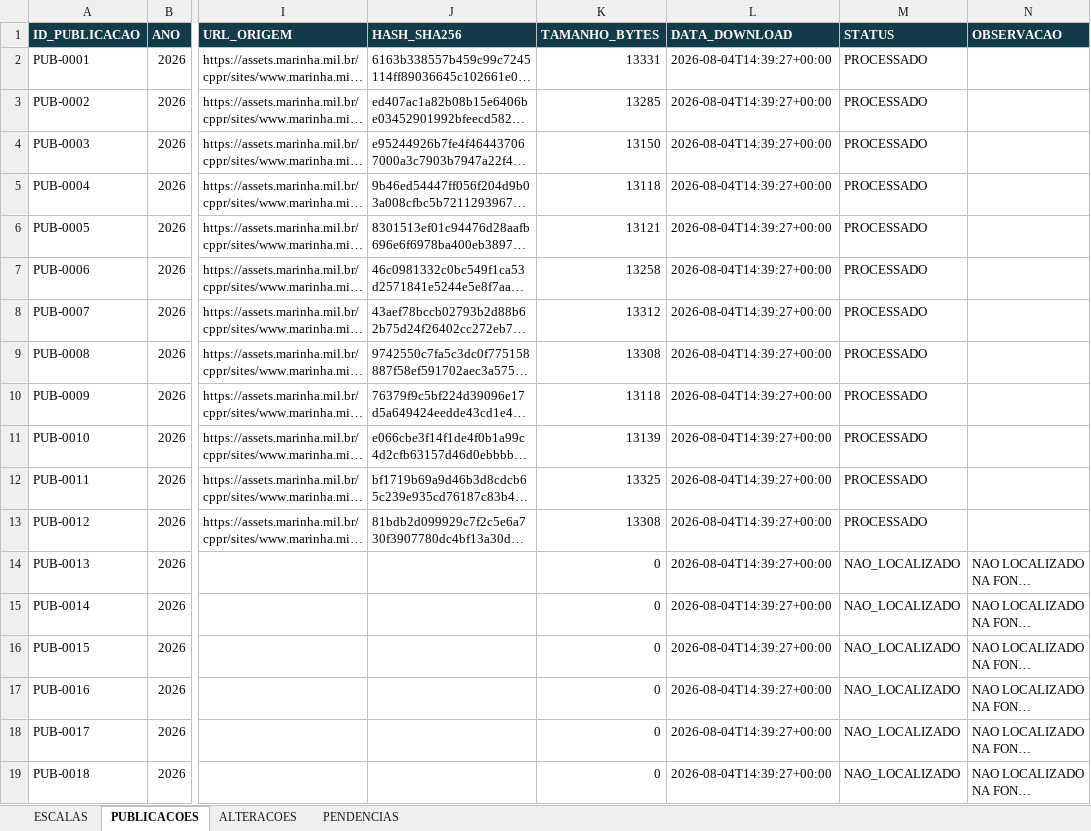
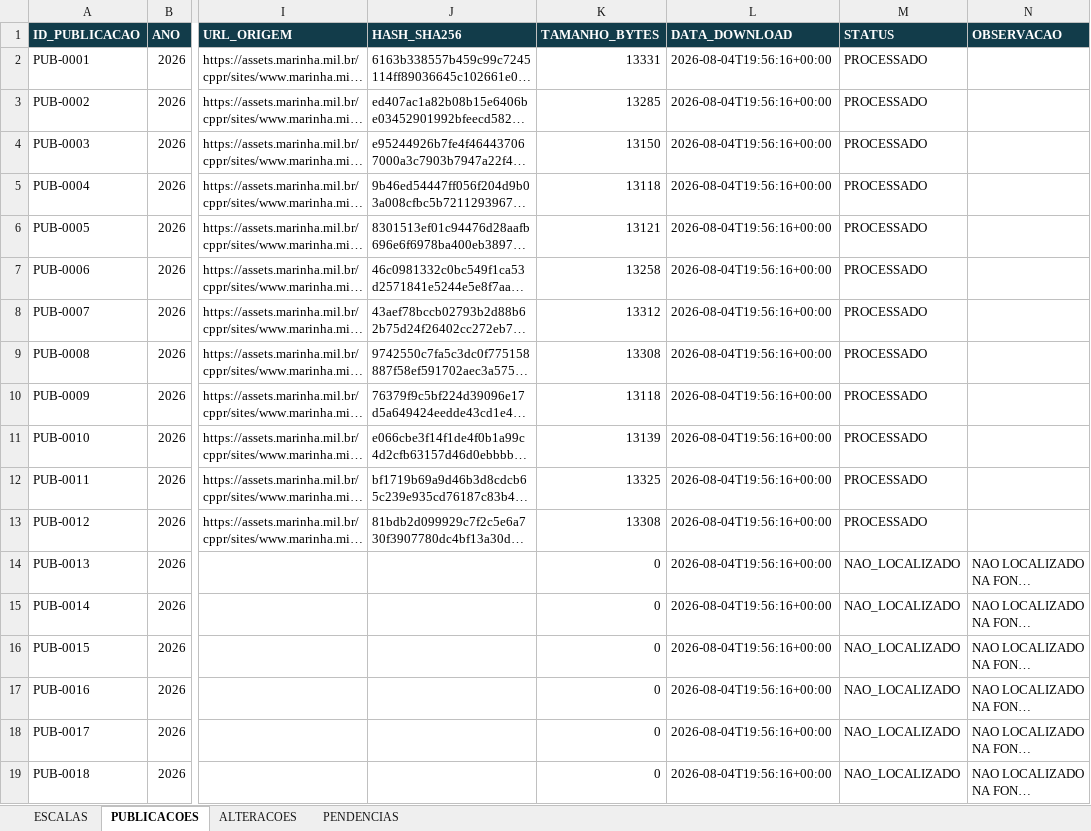
Before and after one commit to NevesPNG68/ESCALA-ZP17, an Excel workbook: PLANILHA/Escala_ZP17_2026.xlsx, sheet PUBLICACOES, drawn as a sheet; only a part is shown, gaps mark what is left out; long unchanged cells end in …; values as stored, in another font and other column widths than the file's, no borders; the diff names each change by its address in the sheet, - before the commit and + after, or states it on an @@ line.

```diff
--- a/PLANILHA/Escala_ZP17_2026.xlsx (sheet PUBLICACOES)
+++ b/PLANILHA/Escala_ZP17_2026.xlsx (sheet PUBLICACOES)
-L2:L19 (DATA_DOWNLOAD): 2026-08-04T14:39:27+00:00
+L2:L19 (DATA_DOWNLOAD): 2026-08-04T19:56:16+00:00
```
Also changed, not shown: sheet ESCALAS, sheet ALTERACOES, 19 other files.
